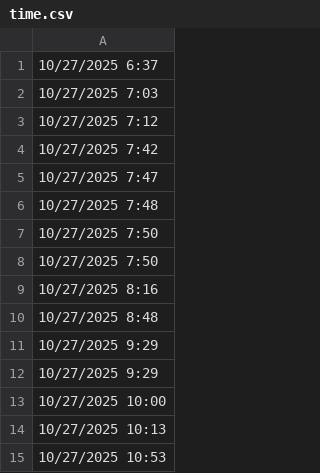
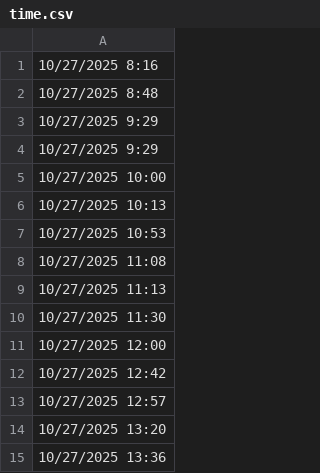
Before and after one commit to lethanhtannhat/tranthu1, a CSV file: time.csv, drawn as a sheet; only a part is shown; the shorter side is filled out with more unchanged rows; the diff names each change by its address in the sheet, - before the commit and + after, or states it on an @@ line.

```diff
--- a/time.csv
+++ b/time.csv
-row 1: 10/27/2025 6:37
-row 2: 10/27/2025 7:03
-row 3: 10/27/2025 7:12
-row 4: 10/27/2025 7:42
-row 5: 10/27/2025 7:47
-row 6: 10/27/2025 7:48
-row 7: 10/27/2025 7:50
-row 8: 10/27/2025 7:50
```
Also changed, not shown: 1 other file.
